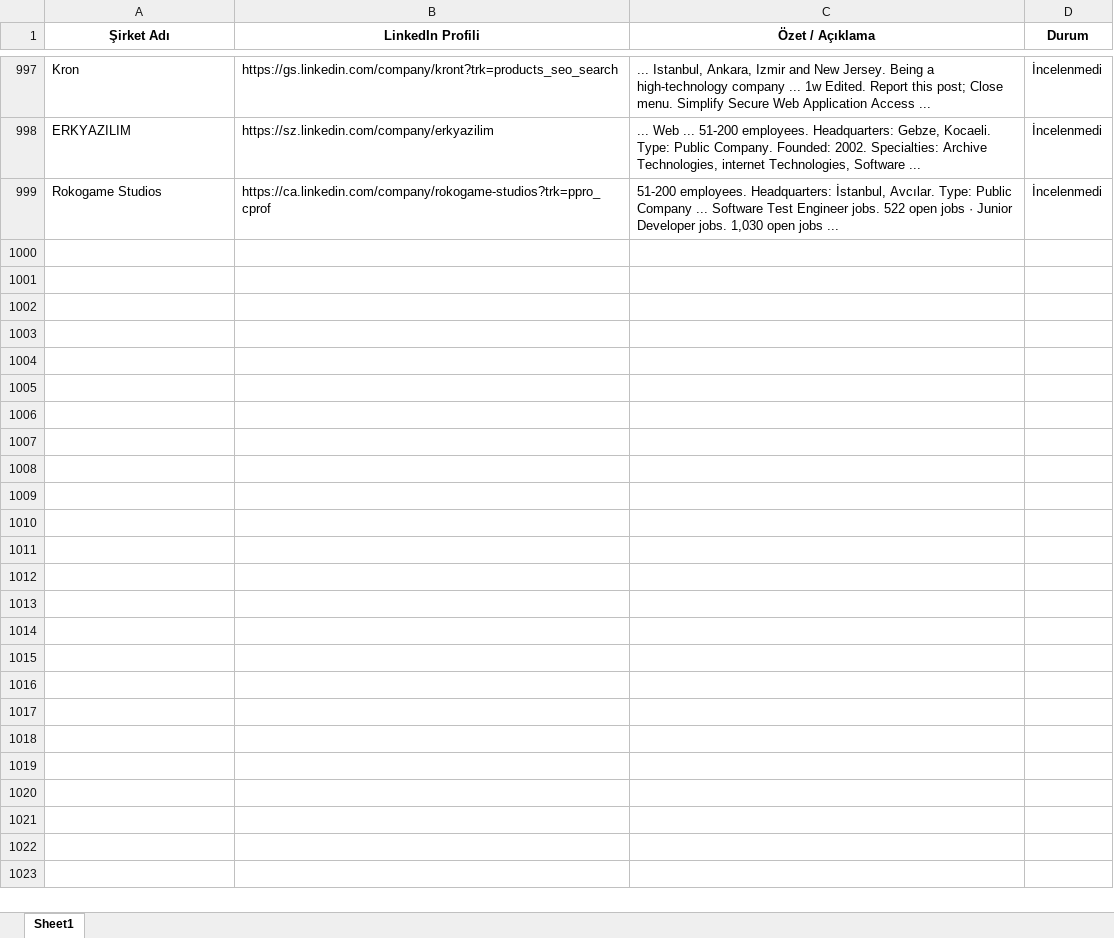
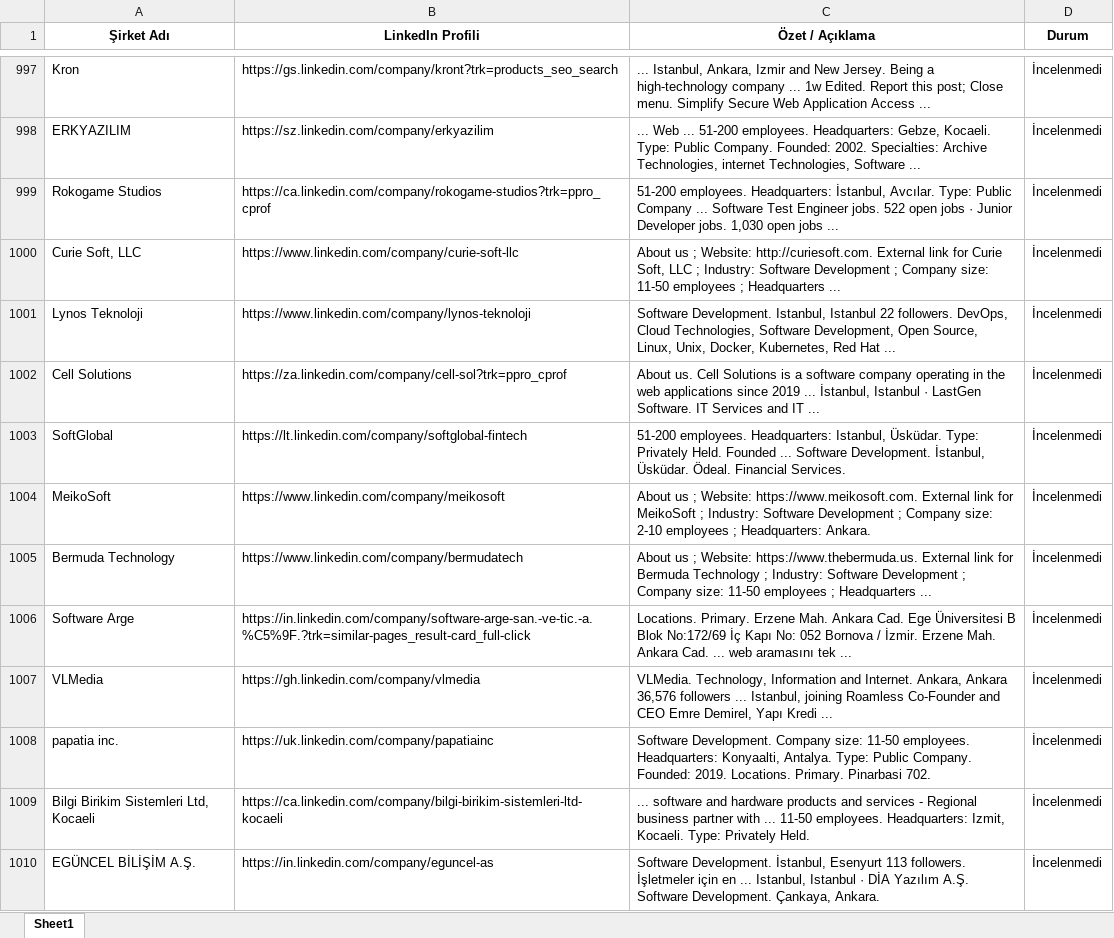
Before and after one commit to begumaLakus/opportunity-radar, an Excel workbook: hedef_sirketler.xlsx, sheet Sheet1, drawn as a sheet; only a part is shown, gaps mark what is left out; values as stored, in another font and other column widths than the file's, no borders; the diff names each change by its address in the sheet, - before the commit and + after, or states it on an @@ line.

```diff
--- a/hedef_sirketler.xlsx (sheet Sheet1)
+++ b/hedef_sirketler.xlsx (sheet Sheet1)
+row 1000: Curie Soft, LLC | https://www.linkedin.com/company/curie-soft-llc | About us ; Website: http://curiesoft.com. External link for Curie Soft, LLC ; Industry: Software Development ; Company size: 11-50 employees ; Headquarters ... | İncelenmedi
+row 1001: Lynos Teknoloji | https://www.linkedin.com/company/lynos-teknoloji | Software Development. Istanbul, Istanbul 22 followers. DevOps, Cloud Technologies, Software Development, Open Source, Linux, Unix, Docker, Kubernetes, Red Hat ... | İncelenmedi
+row 1002: Cell Solutions | https://za.linkedin.com/company/cell-sol?trk=ppro_cprof | About us. Cell Solutions is a software company operating in the web applications since 2019 ... İstanbul, Istanbul · LastGen Software. IT Services and IT ... | İncelenmedi
+row 1003: SoftGlobal | https://lt.linkedin.com/company/softglobal-fintech | 51-200 employees. Headquarters: Istanbul, Üsküdar. Type: Privately Held. Founded ... Software Development. İstanbul, Üsküdar. Ödeal. Financial Services. | İncelenmedi
+row 1004: MeikoSoft | https://www.linkedin.com/company/meikosoft | About us ; Website: https://www.meikosoft.com. External link for MeikoSoft ; Industry: Software Development ; Company size: 2-10 employees ; Headquarters: Ankara. | İncelenmedi
+row 1005: Bermuda Technology | https://www.linkedin.com/company/bermudatech | About us ; Website: https://www.thebermuda.us. External link for Bermuda Technology ; Industry: Software Development ; Company size: 11-50 employees ; Headquarters ... | İncelenmedi
+row 1006: Software Arge | https://in.linkedin.com/company/software-arge-san.-ve-tic.-a.%C5%9F.?trk=similar-pages_result-card_full-click | Locations. Primary. Erzene Mah. Ankara Cad. Ege Üniversitesi B Blok No:172/69 İç Kapı No: 052 Bornova / İzmir. Erzene Mah. Ankara Cad. ... web aramasını tek ... | İncelenmedi
+row 1007: VLMedia | https://gh.linkedin.com/company/vlmedia | VLMedia. Technology, Information and Internet. Ankara, Ankara 36,576 followers ... Istanbul, joining Roamless Co-Founder and CEO Emre Demirel, Yapı Kredi ... | İncelenmedi
+row 1008: papatia inc. | https://uk.linkedin.com/company/papatiainc | Software Development. Company size: 11-50 employees. Headquarters: Konyaalti, Antalya. Type: Public Company. Founded: 2019. Locations. Primary. Pinarbasi 702. | İncelenmedi
+row 1009: Bilgi Birikim Sistemleri Ltd, Kocaeli | https://ca.linkedin.com/company/bilgi-birikim-sistemleri-ltd-kocaeli | ... software and hardware products and services - Regional business partner with ... 11-50 employees. Headquarters: Izmit, Kocaeli. Type: Privately Held. | İncelenmedi
+row 1010: EGÜNCEL BİLİŞİM A.Ş. | https://in.linkedin.com/company/eguncel-as | Software Development. İstanbul, Esenyurt 113 followers. İşletmeler için en ... Istanbul, Istanbul · DİA Yazılım A.Ş. Software Development. Çankaya, Ankara. | İncelenmedi
```
Also changed, not shown: 2 other files.
